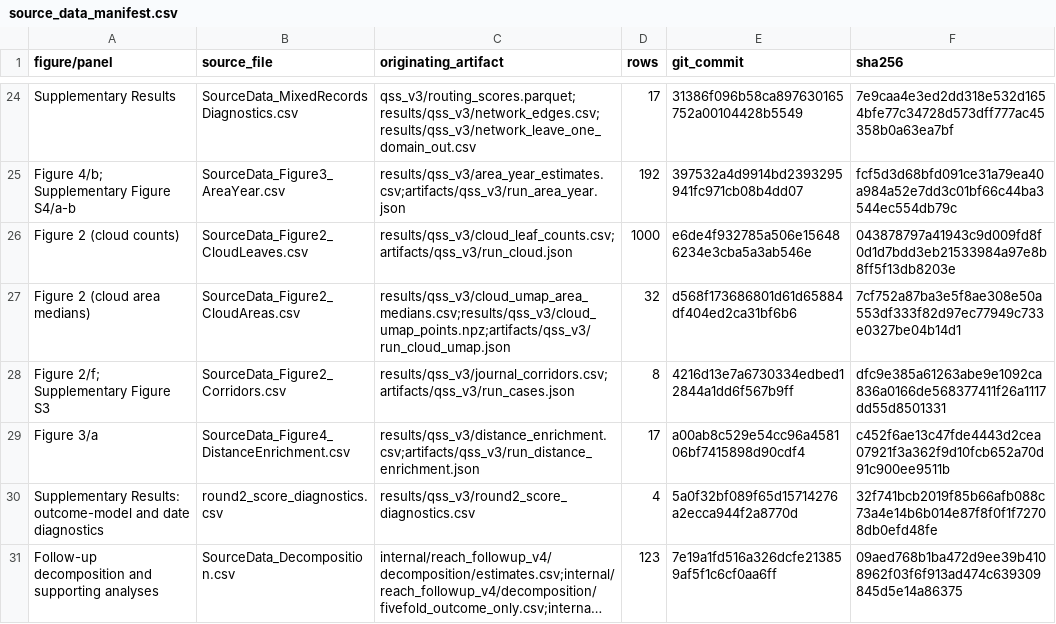
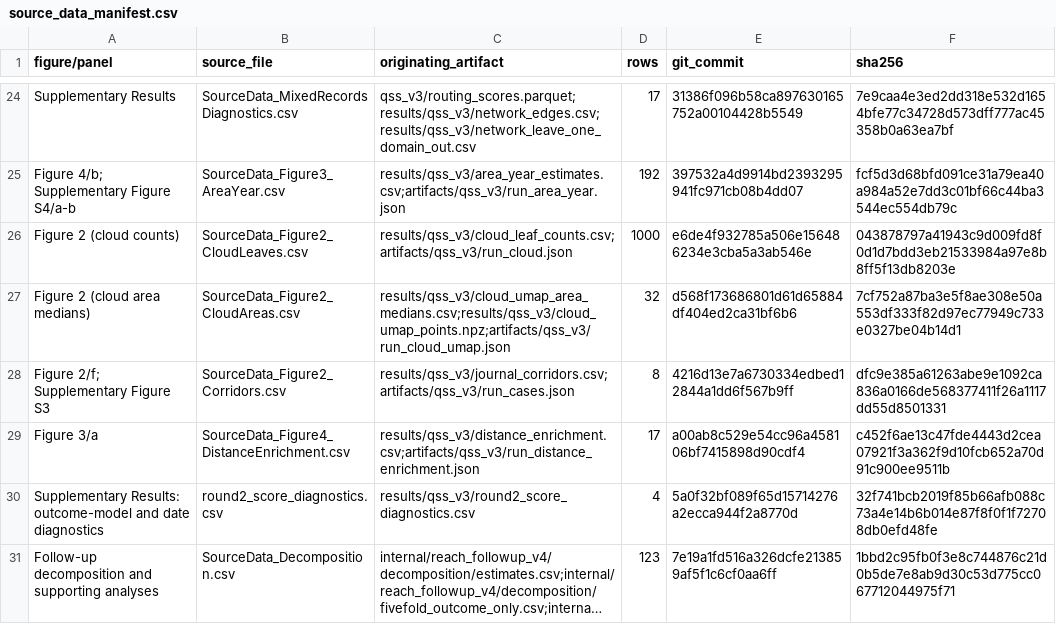
Before and after one commit to Wang-Haining/reach, a CSV file: source_data/source_data_manifest.csv, drawn as a sheet; only a part is shown, gaps mark what is left out; long unchanged cells end in …; the diff names each change by its address in the sheet, - before the commit and + after, or states it on an @@ line.

```diff
--- a/source_data/source_data_manifest.csv
+++ b/source_data/source_data_manifest.csv
-F31 (sha256): 09aed768b1ba472d9ee39b4108962f03f6f913ad474c639309845d5e14a86375
+F31 (sha256): 1bbd2c95fb0f3e8c744876c21d0b5de7e8ab9d30c53d775cc067712044975f71
```
Also changed, not shown: source_data/SourceData_Decomposition.csv, 1 other file.
